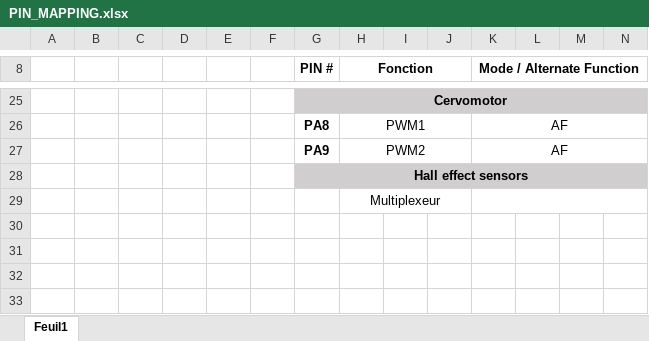
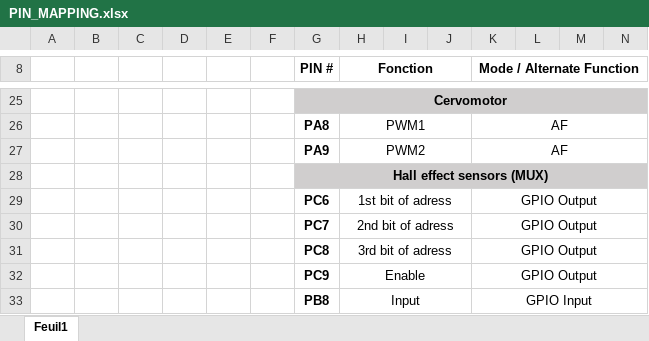
Before and after one commit to BilelZakani/High-Tech-Chess, an Excel workbook: DOC/STM32/PIN_MAPPING.xlsx, sheet Feuil1, drawn as a sheet; only a part is shown, gaps mark what is left out; values as stored, in another font and other column widths than the file's, no borders; removed rows and columns are numbered as before the commit, all else as after; rows hold the shown columns only; the diff names each change by its address in the sheet, - before the commit and + after, or states it on an @@ line.

```diff
--- a/DOC/STM32/PIN_MAPPING.xlsx (sheet Feuil1)
+++ b/DOC/STM32/PIN_MAPPING.xlsx (sheet Feuil1)
-G28 (PIN #): Hall effect sensors
+G28 (PIN #): Hall effect sensors (MUX)
-row 29:  |  |  |  |  |  |  | Multiplexeur
+row 29:  |  |  |  |  |  | PC6 | 1st bit of adress |  |  | GPIO Output
+row 30:  |  |  |  |  |  | PC7 | 2nd bit of adress |  |  | GPIO Output
+row 31:  |  |  |  |  |  | PC8 | 3rd bit of adress |  |  | GPIO Output
+row 32:  |  |  |  |  |  | PC9 | Enable |  |  | GPIO Output
+row 33:  |  |  |  |  |  | PB8 | Input |  |  | GPIO Input
```
Also changed, not shown: 33 other files.
